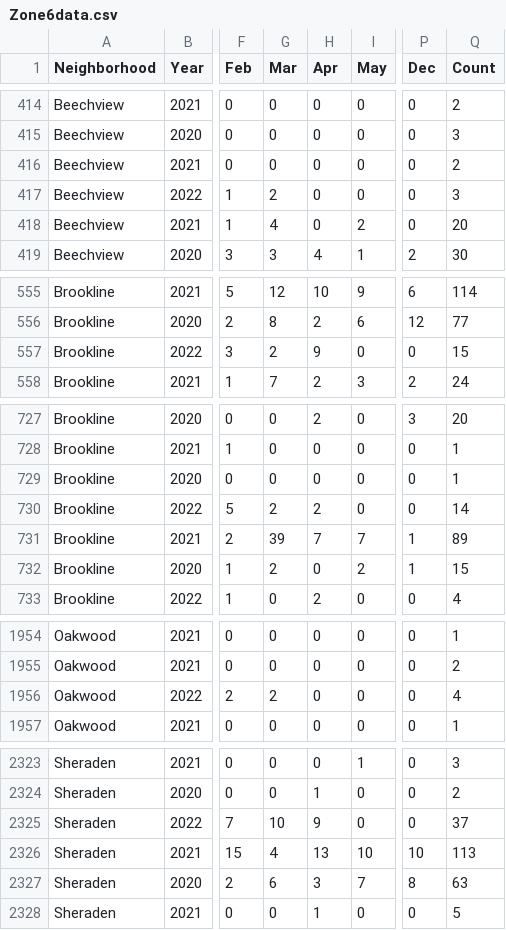
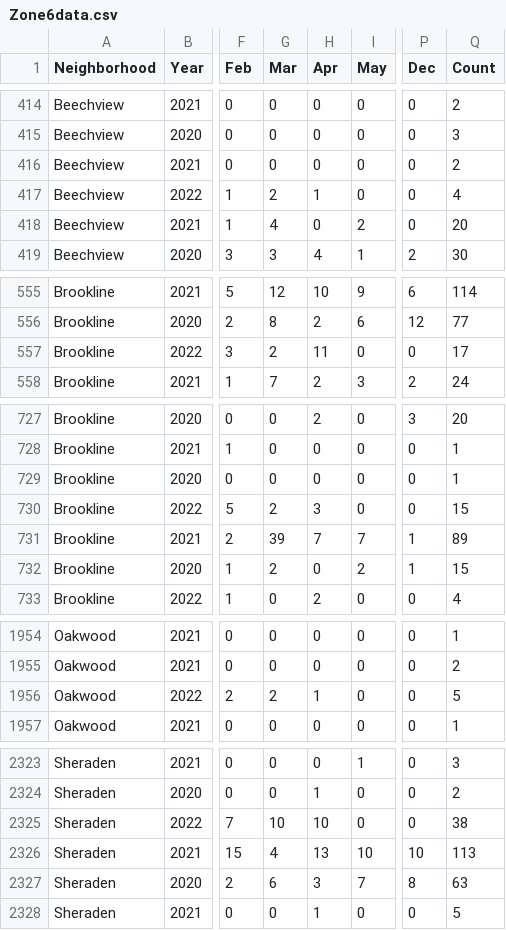
Before and after one commit to mhowe0422/mhowe0422.github.io, a CSV file: Zone6/Zone6data.csv, drawn as a sheet; only a part is shown, gaps mark what is left out; the diff names each change by its address in the sheet, - before the commit and + after, or states it on an @@ line.

```diff
--- a/Zone6/Zone6data.csv
+++ b/Zone6/Zone6data.csv
-H417 (Apr): 0
+H417 (Apr): 1
-Q417 (Count): 3
+Q417 (Count): 4
-H557 (Apr): 9
+H557 (Apr): 11
-Q557 (Count): 15
+Q557 (Count): 17
-H730 (Apr): 2
+H730 (Apr): 3
-Q730 (Count): 14
+Q730 (Count): 15
-H1956 (Apr): 0
+H1956 (Apr): 1
-Q1956 (Count): 4
+Q1956 (Count): 5
-H2325 (Apr): 9
+H2325 (Apr): 10
-Q2325 (Count): 37
+Q2325 (Count): 38
```
Also changed, not shown: 1 other file.
